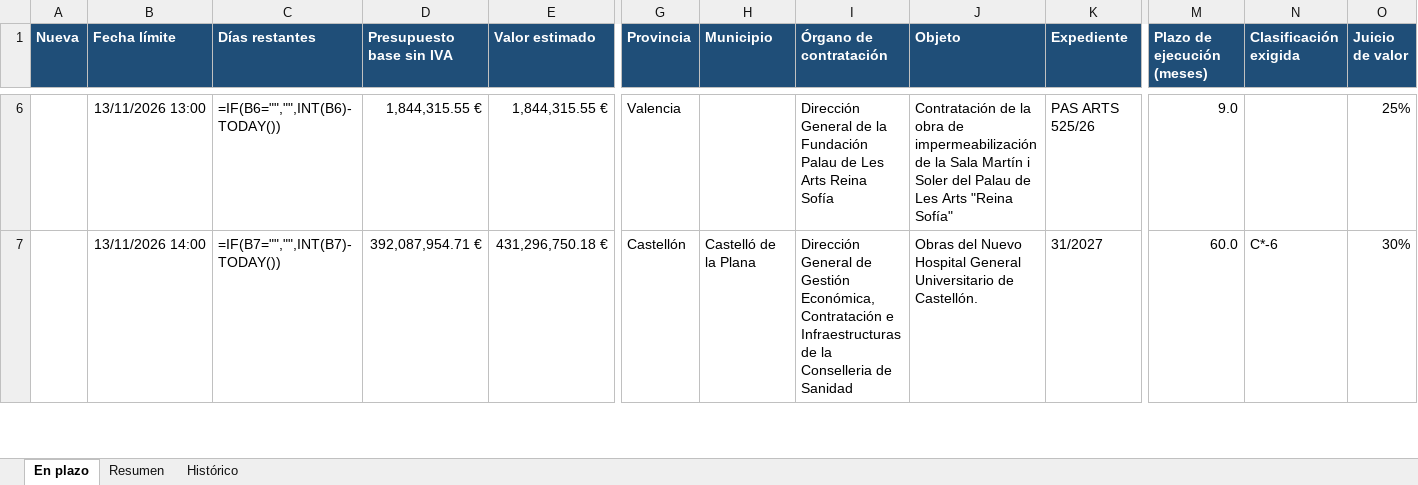
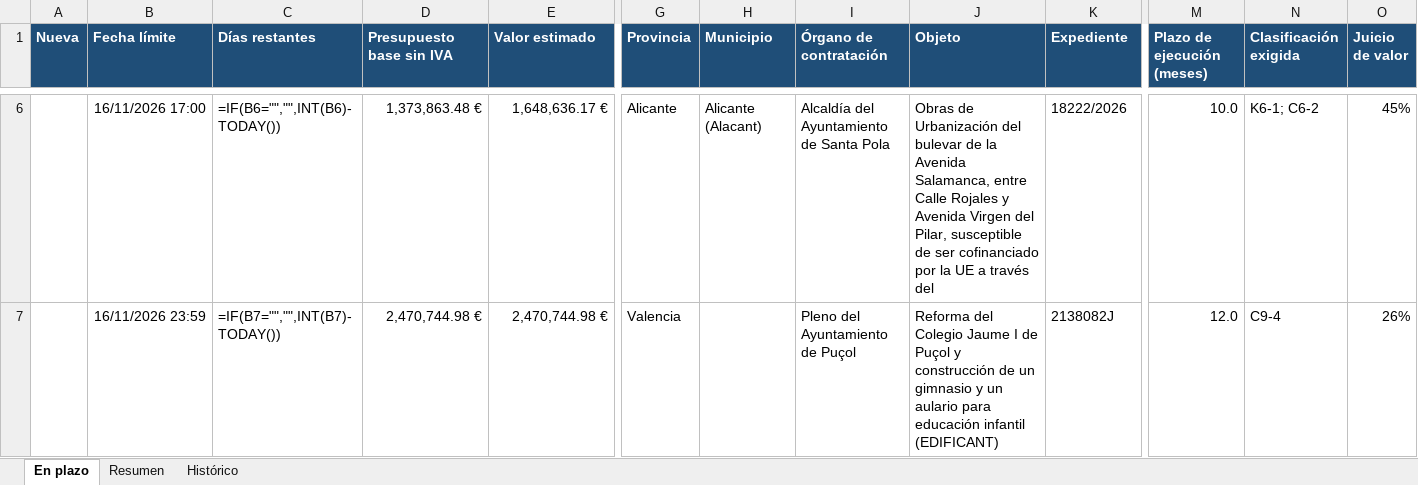
Before and after one commit to estudiosaitana-arch/Licitaciones-de-obra-p-blica, an Excel workbook: datos/licitaciones_en_plazo.xlsx, sheet En plazo, drawn as a sheet; only a part is shown, gaps mark what is left out; values as stored, in another font and other column widths than the file's, no borders; formulas without a stored value are shown as written; conditional formats and table styles not drawn; the diff covers the shown part only; the diff names each change by its address in the sheet, - before the commit and + after, or states it on an @@ line.

```diff
--- a/datos/licitaciones_en_plazo.xlsx (sheet En plazo)
+++ b/datos/licitaciones_en_plazo.xlsx (sheet En plazo)
-B6 (Fecha límite): 13/11/2026 13:00
+B6 (Fecha límite): 16/11/2026 17:00
-D6 (Presupuesto base sin IVA): 1,844,315.55 €
+D6 (Presupuesto base sin IVA): 1,373,863.48 €
-E6 (Valor estimado): 1,844,315.55 €
+E6 (Valor estimado): 1,648,636.17 €
-G6 (Provincia): Valencia
+G6 (Provincia): Alicante
-H6 (Municipio): (empty)
+H6 (Municipio): Alicante (Alacant)
-I6 (Órgano de contratación): Dirección General de la Fundación Palau de Les Arts Reina Sofía
+I6 (Órgano de contratación): Alcaldía del Ayuntamiento de Santa Pola
-J6 (Objeto): Contratación de la obra de impermeabilización de la Sala Martín i Soler del Palau de Les Arts "Reina Sofía"
+J6 (Objeto): Obras de Urbanización del bulevar de la Avenida Salamanca, entre Calle Rojales y Avenida Virgen del Pilar, susceptible de ser cofinanciado por la UE a través del
-K6 (Expediente): PAS ARTS 525/26
+K6 (Expediente): 18222/2026
-M6 (Plazo de ejecución (meses)): 9.0
+M6 (Plazo de ejecución (meses)): 10.0
-N6 (Clasificación exigida): (empty)
+N6 (Clasificación exigida): K6-1; C6-2
-O6 (Juicio de valor): 25%
+O6 (Juicio de valor): 45%
-B7 (Fecha límite): 13/11/2026 14:00
+B7 (Fecha límite): 16/11/2026 23:59
-D7 (Presupuesto base sin IVA): 392,087,954.71 €
+D7 (Presupuesto base sin IVA): 2,470,744.98 €
-E7 (Valor estimado): 431,296,750.18 €
+E7 (Valor estimado): 2,470,744.98 €
-G7 (Provincia): Castellón
+G7 (Provincia): Valencia
-H7 (Municipio): Castelló de la Plana
+H7 (Municipio): (empty)
-I7 (Órgano de contratación): Dirección General de Gestión Económica, Contratación e Infraestructuras de la Conselleria de Sanidad
+I7 (Órgano de contratación): Pleno del Ayuntamiento de Puçol
-J7 (Objeto): Obras del Nuevo Hospital General Universitario de Castellón.
+J7 (Objeto): Reforma del Colegio Jaume I de Puçol y construcción de un gimnasio y un aulario para educación infantil (EDIFICANT)
-K7 (Expediente): 31/2027
+K7 (Expediente): 2138082J
-M7 (Plazo de ejecución (meses)): 60.0
+M7 (Plazo de ejecución (meses)): 12.0
-N7 (Clasificación exigida): C*-6
+N7 (Clasificación exigida): C9-4
-O7 (Juicio de valor): 30%
+O7 (Juicio de valor): 26%
```
Also changed, not shown: 4 added rows and 1683 edited cells elsewhere in this sheet, sheet Histórico, sheet Resumen, 2 other files.
